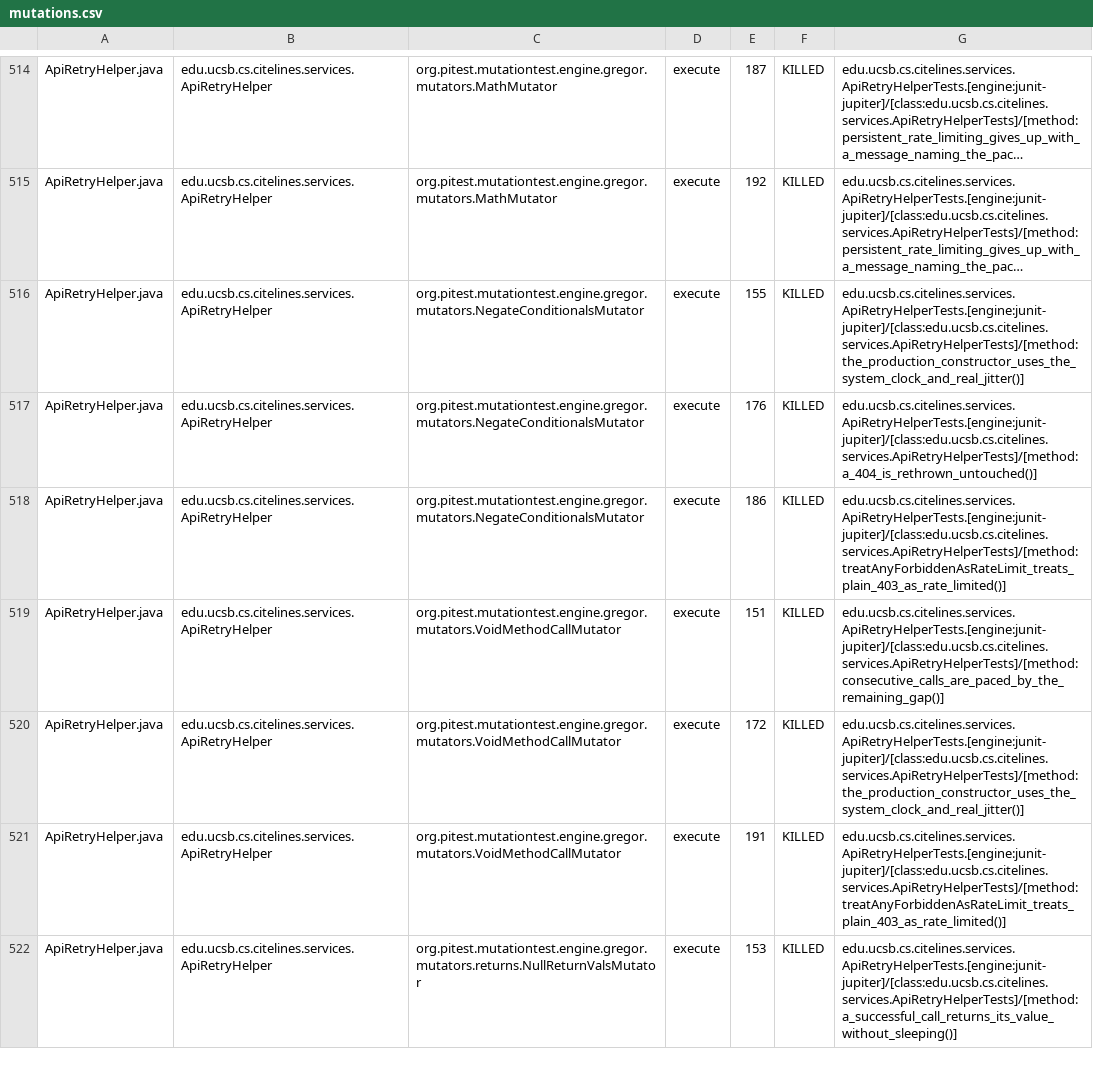
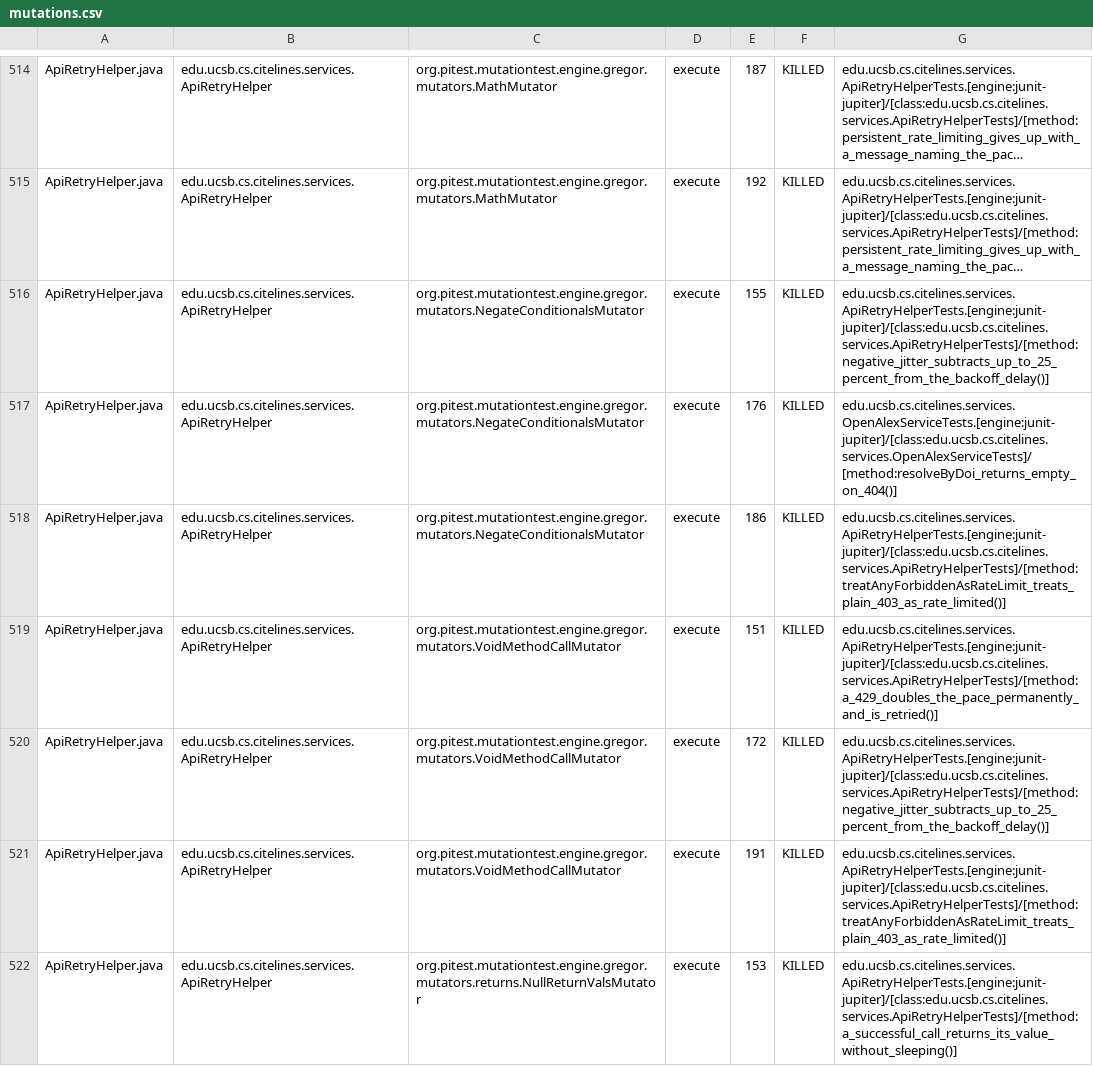
Before and after one commit to ucsb-cs156/proj-citelines, a CSV file: prs/95/pitest/mutations.csv, drawn as a sheet; only a part is shown, gaps mark what is left out; long unchanged cells end in …; the diff covers the shown part only; the diff names each change by its address in the sheet, - before the commit and + after, or states it on an @@ line.

Commit message:
Deploying to gh-pages from @ ucsb-cs156/proj-citelines@701dfe35c896e1aca743304f7727ccf528fba98d 🚀

```diff
--- a/prs/95/pitest/mutations.csv
+++ b/prs/95/pitest/mutations.csv
-G516: edu.ucsb.cs.citelines.services.ApiRetryHelperTests.[engine:junit-jupiter]/[class:edu.ucsb.cs.citelines.services.ApiRetryHelperTests]/[method:the_production_constructor_uses_the_system_clock_and_real_jitter()]
+G516: edu.ucsb.cs.citelines.services.ApiRetryHelperTests.[engine:junit-jupiter]/[class:edu.ucsb.cs.citelines.services.ApiRetryHelperTests]/[method:negative_jitter_subtracts_up_to_25_percent_from_the_backoff_delay()]
-G517: edu.ucsb.cs.citelines.services.ApiRetryHelperTests.[engine:junit-jupiter]/[class:edu.ucsb.cs.citelines.services.ApiRetryHelperTests]/[method:a_404_is_rethrown_untouched()]
+G517: edu.ucsb.cs.citelines.services.OpenAlexServiceTests.[engine:junit-jupiter]/[class:edu.ucsb.cs.citelines.services.OpenAlexServiceTests]/[method:resolveByDoi_returns_empty_on_404()]
-G519: edu.ucsb.cs.citelines.services.ApiRetryHelperTests.[engine:junit-jupiter]/[class:edu.ucsb.cs.citelines.services.ApiRetryHelperTests]/[method:consecutive_calls_are_paced_by_the_remaining_gap()]
+G519: edu.ucsb.cs.citelines.services.ApiRetryHelperTests.[engine:junit-jupiter]/[class:edu.ucsb.cs.citelines.services.ApiRetryHelperTests]/[method:a_429_doubles_the_pace_permanently_and_is_retried()]
-G520: edu.ucsb.cs.citelines.services.ApiRetryHelperTests.[engine:junit-jupiter]/[class:edu.ucsb.cs.citelines.services.ApiRetryHelperTests]/[method:the_production_constructor_uses_the_system_clock_and_real_jitter()]
+G520: edu.ucsb.cs.citelines.services.ApiRetryHelperTests.[engine:junit-jupiter]/[class:edu.ucsb.cs.citelines.services.ApiRetryHelperTests]/[method:negative_jitter_subtracts_up_to_25_percent_from_the_backoff_delay()]
```
Also changed, not shown: 90 edited cells elsewhere in this file, 53 other files.
